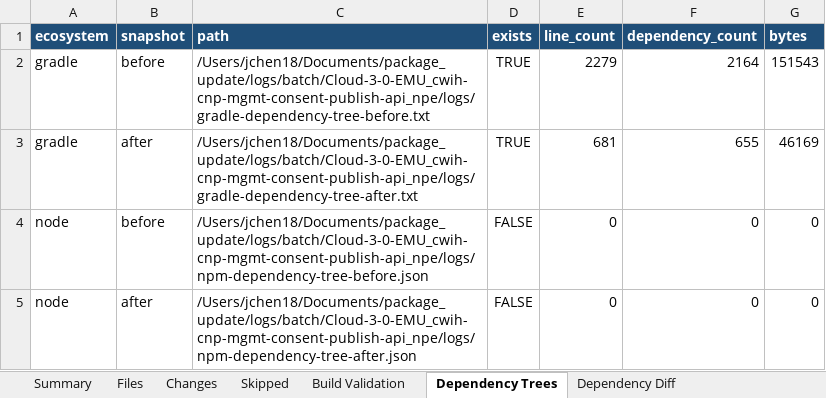
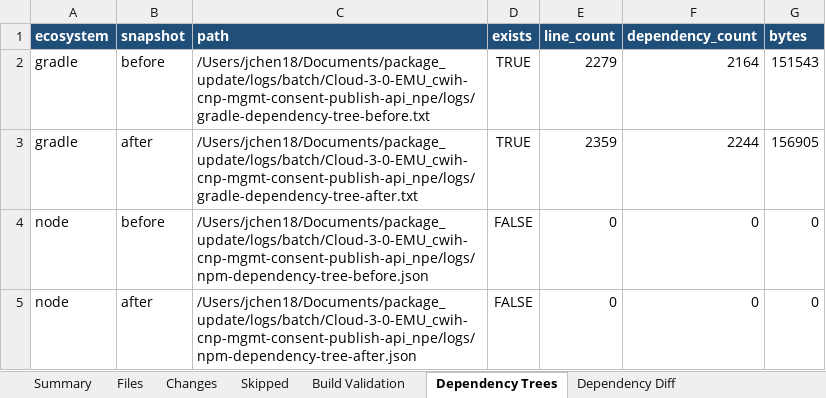
Before and after one commit to joshuachen6/package_update, an Excel workbook: logs/batch/Cloud-3-0-EMU_cwih-cnp-mgmt-consent-publish-api_npe/logs/task-completion-report.xlsx, sheet Dependency Trees, drawn as a sheet; values as stored, in another font and other column widths than the file's, no borders; the diff names each change by its address in the sheet, - before the commit and + after, or states it on an @@ line.

```diff
--- a/logs/batch/Cloud-3-0-EMU_cwih-cnp-mgmt-consent-publish-api_npe/logs/task-completion-report.xlsx (sheet Dependency Trees)
+++ b/logs/batch/Cloud-3-0-EMU_cwih-cnp-mgmt-consent-publish-api_npe/logs/task-completion-report.xlsx (sheet Dependency Trees)
-E3 (line_count): 681
+E3 (line_count): 2359
-F3 (dependency_count): 655
+F3 (dependency_count): 2244
-G3 (bytes): 46169
+G3 (bytes): 156905
```
Also changed, not shown: sheet Build Validation, sheet Changes, sheet Dependency Diff, sheet Summary, sheet Files, 11 other files.
